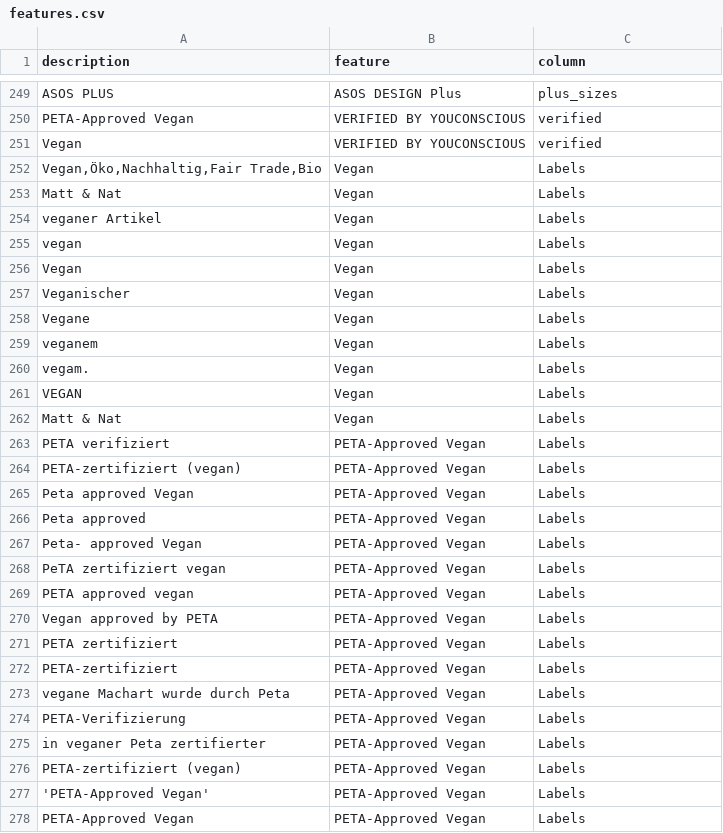
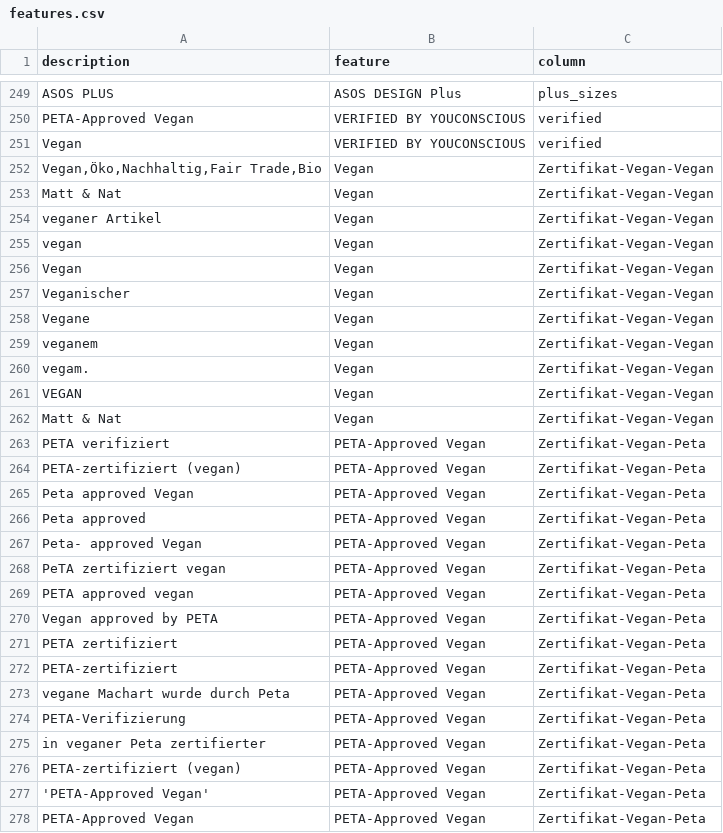
Before and after one commit to thegraphn/you_conscious, a CSV file: data_processing/utils/data_dependencies/features.csv, drawn as a sheet; only a part is shown, gaps mark what is left out; the diff covers the shown part only.

Commit message:
changed certificate column names

```diff
--- a/data_processing/utils/data_dependencies/features.csv
+++ b/data_processing/utils/data_dependencies/features.csv
@@ -251,28 +251,28 @@ PETA-Approved Vegan;VERIFIED BY YOUCONSCIOUS;verified
 Vegan;VERIFIED BY YOUCONSCIOUS;verified
-Vegan,Öko,Nachhaltig,Fair Trade,Bio;Vegan;Labels
-Matt & Nat;Vegan;Labels
-veganer Artikel;Vegan;Labels
-vegan;Vegan;Labels
-Vegan;Vegan;Labels
-Veganischer;Vegan;Labels
-Vegane;Vegan;Labels
-veganem;Vegan;Labels
-vegam.;Vegan;Labels
-VEGAN;Vegan;Labels
-Matt & Nat;Vegan;Labels
-PETA verifiziert;PETA-Approved Vegan;Labels
-PETA-zertifiziert (vegan);PETA-Approved Vegan;Labels
-Peta approved Vegan;PETA-Approved Vegan;Labels
-Peta approved;PETA-Approved Vegan;Labels
-Peta- approved Vegan;PETA-Approved Vegan;Labels
-PeTA zertifiziert vegan;PETA-Approved Vegan;Labels
-PETA approved vegan;PETA-Approved Vegan;Labels
-Vegan approved by PETA;PETA-Approved Vegan;Labels
-PETA zertifiziert;PETA-Approved Vegan;Labels
-PETA-zertifiziert;PETA-Approved Vegan;Labels
-vegane Machart wurde durch Peta;PETA-Approved Vegan;Labels
-PETA-Verifizierung;PETA-Approved Vegan;Labels
-in veganer Peta zertifierter;PETA-Approved Vegan;Labels
-PETA-zertifiziert (vegan);PETA-Approved Vegan;Labels
-'PETA-Approved Vegan';PETA-Approved Vegan;Labels
-PETA-Approved Vegan;PETA-Approved Vegan;Labels
+Vegan,Öko,Nachhaltig,Fair Trade,Bio;Vegan;Zertifikat-Vegan-Vegan
+Matt & Nat;Vegan;Zertifikat-Vegan-Vegan
+veganer Artikel;Vegan;Zertifikat-Vegan-Vegan
+vegan;Vegan;Zertifikat-Vegan-Vegan
+Vegan;Vegan;Zertifikat-Vegan-Vegan
+Veganischer;Vegan;Zertifikat-Vegan-Vegan
+Vegane;Vegan;Zertifikat-Vegan-Vegan
+veganem;Vegan;Zertifikat-Vegan-Vegan
+vegam.;Vegan;Zertifikat-Vegan-Vegan
+VEGAN;Vegan;Zertifikat-Vegan-Vegan
+Matt & Nat;Vegan;Zertifikat-Vegan-Vegan
+PETA verifiziert;PETA-Approved Vegan;Zertifikat-Vegan-Peta
+PETA-zertifiziert (vegan);PETA-Approved Vegan;Zertifikat-Vegan-Peta
+Peta approved Vegan;PETA-Approved Vegan;Zertifikat-Vegan-Peta
+Peta approved;PETA-Approved Vegan;Zertifikat-Vegan-Peta
+Peta- approved Vegan;PETA-Approved Vegan;Zertifikat-Vegan-Peta
+PeTA zertifiziert vegan;PETA-Approved Vegan;Zertifikat-Vegan-Peta
+PETA approved vegan;PETA-Approved Vegan;Zertifikat-Vegan-Peta
+Vegan approved by PETA;PETA-Approved Vegan;Zertifikat-Vegan-Peta
+PETA zertifiziert;PETA-Approved Vegan;Zertifikat-Vegan-Peta
+PETA-zertifiziert;PETA-Approved Vegan;Zertifikat-Vegan-Peta
+vegane Machart wurde durch Peta;PETA-Approved Vegan;Zertifikat-Vegan-Peta
+PETA-Verifizierung;PETA-Approved Vegan;Zertifikat-Vegan-Peta
+in veganer Peta zertifierter;PETA-Approved Vegan;Zertifikat-Vegan-Peta
+PETA-zertifiziert (vegan);PETA-Approved Vegan;Zertifikat-Vegan-Peta
+'PETA-Approved Vegan';PETA-Approved Vegan;Zertifikat-Vegan-Peta
+PETA-Approved Vegan;PETA-Approved Vegan;Zertifikat-Vegan-Peta
```
Also changed, not shown: 4 added rows and 118 edited cells elsewhere in this file.
